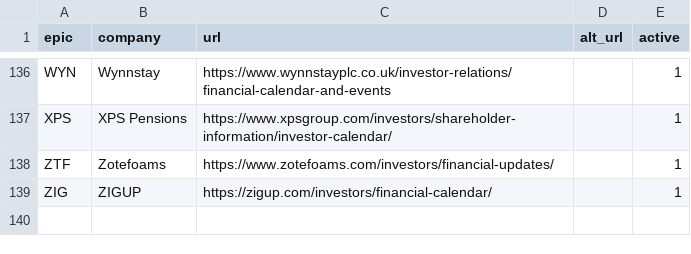
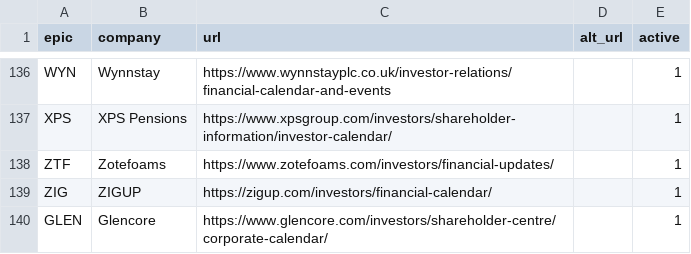
Before and after one commit to Markmark5/Database, a CSV file: calendar/sources.csv, drawn as a sheet; only a part is shown, gaps mark what is left out.

Commit message:
Update sources.csv with new company entries
Added new entries for Glencore and updated the CSV file format.

```diff
--- a/calendar/sources.csv
+++ b/calendar/sources.csv
@@ -139 +139,2 @@ ZTF,Zotefoams,https://www.zotefoams.com/investors/financial-updates/,,1
 ZIG,ZIGUP,https://zigup.com/investors/financial-calendar/,,1
+GLEN,Glencore,https://www.glencore.com/investors/shareholder-centre/corporate-calendar/,,1
```
